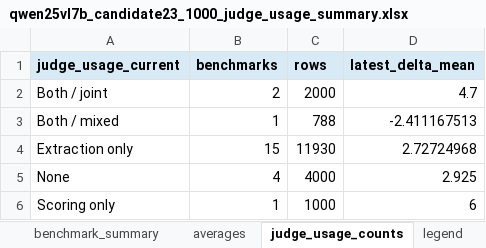
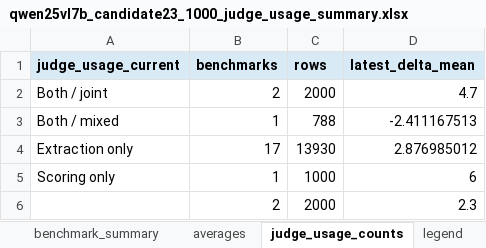
Before and after one commit to maveryn/trace-internal, an Excel workbook: results/qwen25vl7b_candidate23_1000_judge_usage_summary.xlsx, sheet judge_usage_counts, drawn as a sheet; values as stored, in another font and other column widths than the file's, no borders; removed rows and columns are numbered as before the commit, all else as after; the diff names each change by its address in the sheet, - before the commit and + after, or states it on an @@ line.

```diff
--- a/results/qwen25vl7b_candidate23_1000_judge_usage_summary.xlsx (sheet judge_usage_counts)
+++ b/results/qwen25vl7b_candidate23_1000_judge_usage_summary.xlsx (sheet judge_usage_counts)
-B4 (benchmarks): 15
+B4 (benchmarks): 17
-C4 (rows): 11930
+C4 (rows): 13930
-D4 (latest_delta_mean): 2.72724968
+D4 (latest_delta_mean): 2.876985012
-row 5: None | 4 | 4000 | 2.925
+row 6:  | 2 | 2000 | 2.3
```
Also changed, not shown: sheet benchmark_summary, sheet averages, 4 other files.
